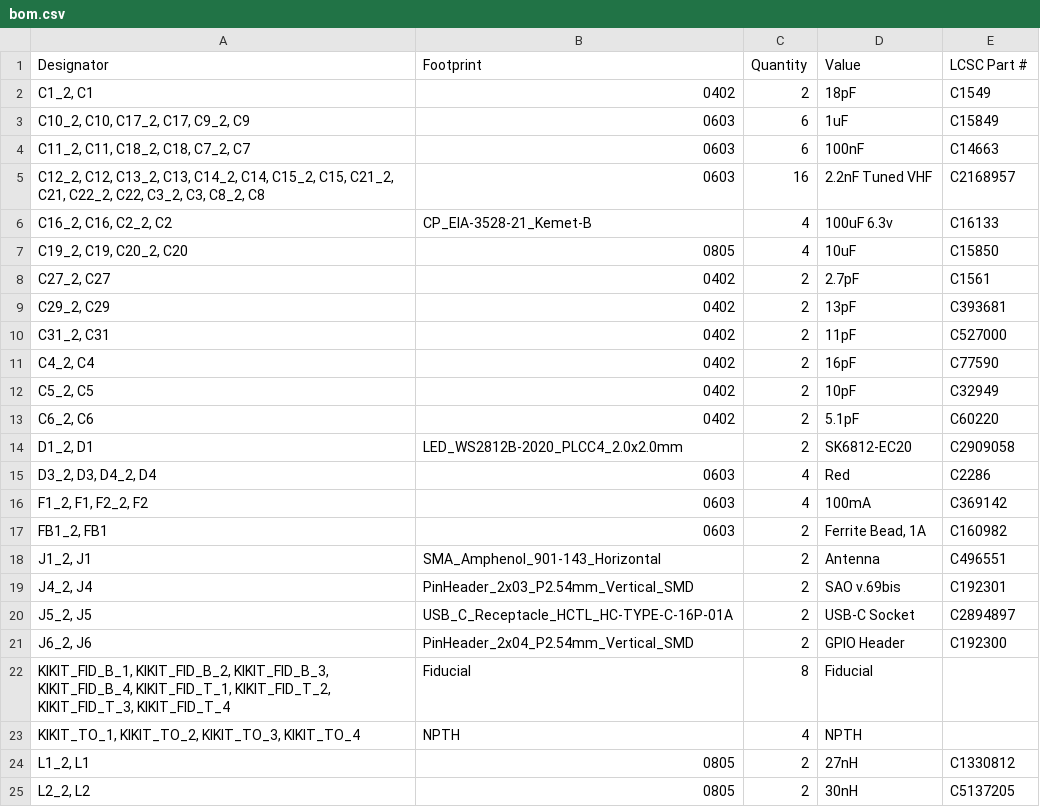
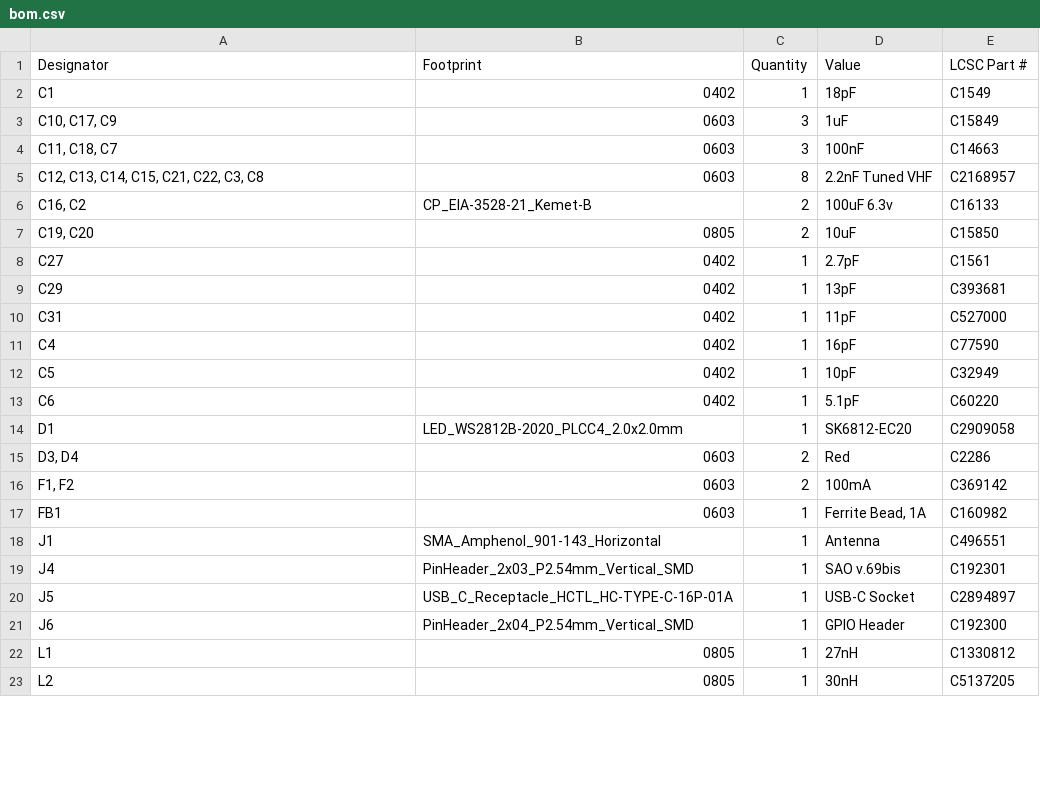
Before and after one commit to VanceVagell/kv4p-ht, a CSV file: pcb/KiCAD/kv4p-ht/production/bom.csv, drawn as a sheet; only a part is shown; the diff covers the shown part only.

```diff
--- a/pcb/KiCAD/kv4p-ht/production/bom.csv
+++ b/pcb/KiCAD/kv4p-ht/production/bom.csv
@@ -1,25 +1,23 @@
 Designator,Footprint,Quantity,Value,LCSC Part #
-"C1_2, C1",0402,2,18pF,C1549
-"C10_2, C10, C17_2, C17, C9_2, C9",0603,6,1uF,C15849
-"C11_2, C11, C18_2, C18, C7_2, C7",0603,6,100nF,C14663
-"C12_2, C12, C13_2, C13, C14_2, C14, C15_2, C15, C21_2, C21, C22_2, C22, C3_2, C3, C8_2, C8",0603,16,2.2nF Tuned VHF,C2168957
-"C16_2, C16, C2_2, C2",CP_EIA-3528-21_Kemet-B,4,100uF 6.3v,C16133
-"C19_2, C19, C20_2, C20",0805,4,10uF,C15850
-"C27_2, C27",0402,2,2.7pF,C1561
-"C29_2, C29",0402,2,13pF,C393681
-"C31_2, C31",0402,2,11pF,C527000
-"C4_2, C4",0402,2,16pF,C77590
-"C5_2, C5",0402,2,10pF,C32949
-"C6_2, C6",0402,2,5.1pF,C60220
-"D1_2, D1",LED_WS2812B-2020_PLCC4_2.0x2.0mm,2,SK6812-EC20,C2909058
-"D3_2, D3, D4_2, D4",0603,4,Red,C2286
-"F1_2, F1, F2_2, F2",0603,4,100mA,C369142
-"FB1_2, FB1",0603,2,"Ferrite Bead, 1A",C160982
-"J1_2, J1",SMA_Amphenol_901-143_Horizontal,2,Antenna,C496551
-"J4_2, J4",PinHeader_2x03_P2.54mm_Vertical_SMD,2,SAO v.69bis,C192301
-"J5_2, J5",USB_C_Receptacle_HCTL_HC-TYPE-C-16P-01A,2,USB-C Socket,C2894897
-"J6_2, J6",PinHeader_2x04_P2.54mm_Vertical_SMD,2,GPIO Header,C192300
-"KIKIT_FID_B_1, KIKIT_FID_B_2, KIKIT_FID_B_3, KIKIT_FID_B_4, KIKIT_FID_T_1, KIKIT_FID_T_2, KIKIT_FID_T_3, KIKIT_FID_T_4",Fiducial,8,Fiducial,
-"KIKIT_TO_1, KIKIT_TO_2, KIKIT_TO_3, KIKIT_TO_4",NPTH,4,NPTH,
-"L1_2, L1",0805,2,27nH,C1330812
-"L2_2, L2",0805,2,30nH,C5137205
+C1,0402,1,18pF,C1549
+"C10, C17, C9",0603,3,1uF,C15849
+"C11, C18, C7",0603,3,100nF,C14663
+"C12, C13, C14, C15, C21, C22, C3, C8",0603,8,2.2nF Tuned VHF,C2168957
+"C16, C2",CP_EIA-3528-21_Kemet-B,2,100uF 6.3v,C16133
+"C19, C20",0805,2,10uF,C15850
+C27,0402,1,2.7pF,C1561
+C29,0402,1,13pF,C393681
+C31,0402,1,11pF,C527000
+C4,0402,1,16pF,C77590
+C5,0402,1,10pF,C32949
+C6,0402,1,5.1pF,C60220
+D1,LED_WS2812B-2020_PLCC4_2.0x2.0mm,1,SK6812-EC20,C2909058
+"D3, D4",0603,2,Red,C2286
+"F1, F2",0603,2,100mA,C369142
+FB1,0603,1,"Ferrite Bead, 1A",C160982
+J1,SMA_Amphenol_901-143_Horizontal,1,Antenna,C496551
+J4,PinHeader_2x03_P2.54mm_Vertical_SMD,1,SAO v.69bis,C192301
+J5,USB_C_Receptacle_HCTL_HC-TYPE-C-16P-01A,1,USB-C Socket,C2894897
+J6,PinHeader_2x04_P2.54mm_Vertical_SMD,1,GPIO Header,C192300
+L1,0805,1,27nH,C1330812
+L2,0805,1,30nH,C5137205
```
Also changed, not shown: 1 added row and 26 edited cells elsewhere in this file, pcb/KiCAD/kv4p-ht/production/designators.csv, pcb/KiCAD/kv4p-ht/production/positions.csv, 5 other files.
